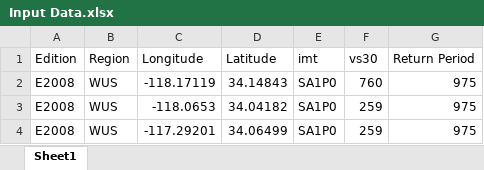
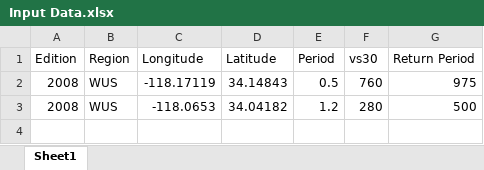
Before and after one commit to jfayaz/Obtain_Hazard_and_Deaggregation_Data_from_USGS, an Excel workbook: Input Data.xlsx, sheet Sheet1, drawn as a sheet; values as stored, in another font and other column widths than the file's, no borders; the diff names each change by its address in the sheet, - before the commit and + after, or states it on an @@ line.

```diff
--- a/Input Data.xlsx (sheet Sheet1)
+++ b/Input Data.xlsx (sheet Sheet1)
-E1: imt
+E1: Period
-A2:A3 (Edition): E2008
+A2:A3 (Edition): 2008
-E2 (Period): SA1P0
+E2 (Period): 0.5
-E3 (Period): SA1P0
+E3 (Period): 1.2
-F3 (vs30): 259
+F3 (vs30): 280
-G3 (Return Period): 975
+G3 (Return Period): 500
-row 4: E2008 | WUS | -117.29201 | 34.06499 | SA1P0 | 259 | 975
```
Also changed, not shown: 1 other file.
